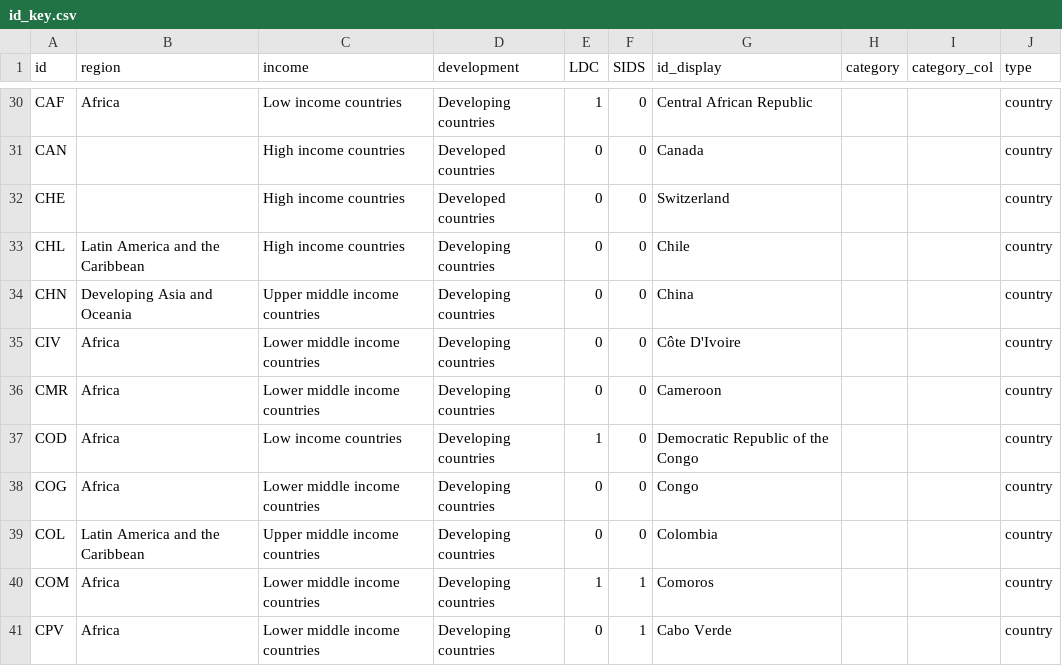
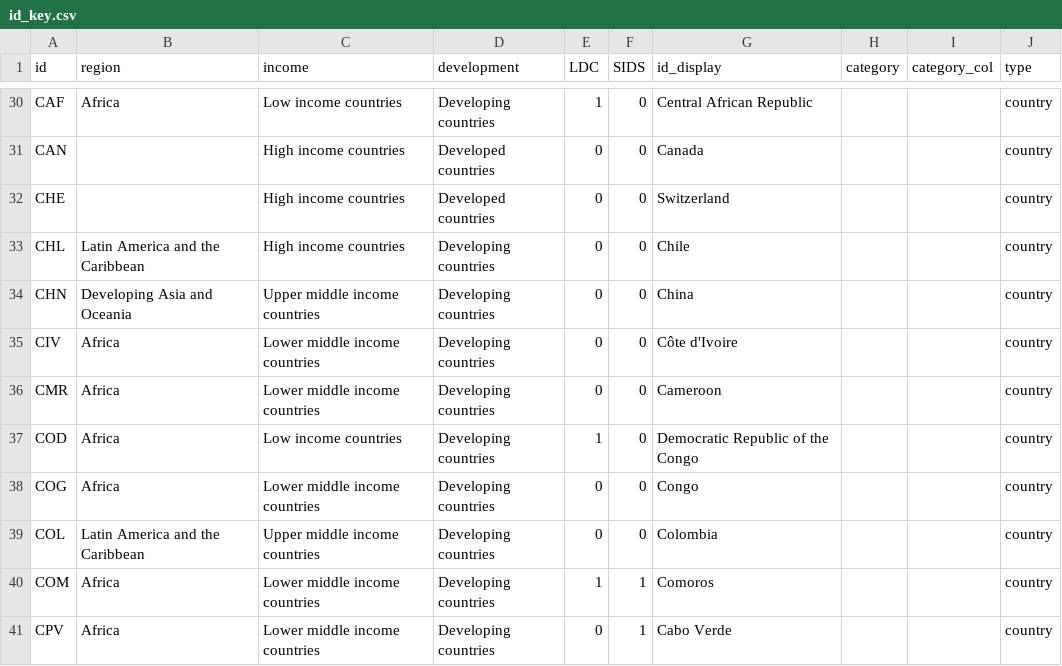
Before and after one commit to unctad-infovis/2023-gcrg_debt, a CSV file: assets/data/id_key.csv, drawn as a sheet; only a part is shown, gaps mark what is left out; the diff names each change by its address in the sheet, - before the commit and + after, or states it on an @@ line.

```diff
--- a/assets/data/id_key.csv
+++ b/assets/data/id_key.csv
-G35 (id_display): Côte D'Ivoire
+G35 (id_display): Côte d'Ivoire
```
Also changed, not shown: assets/data/indicator_key.csv, public/assets/data/id_key.csv, 45 other files.
